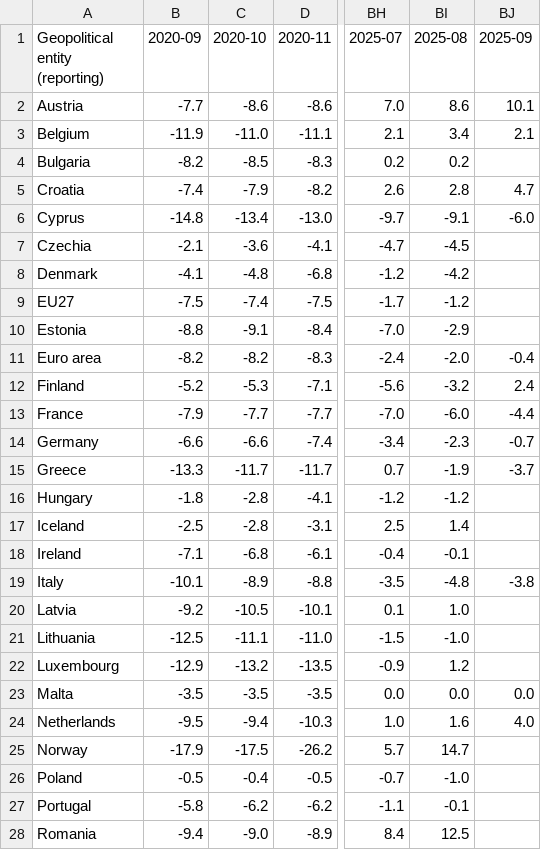
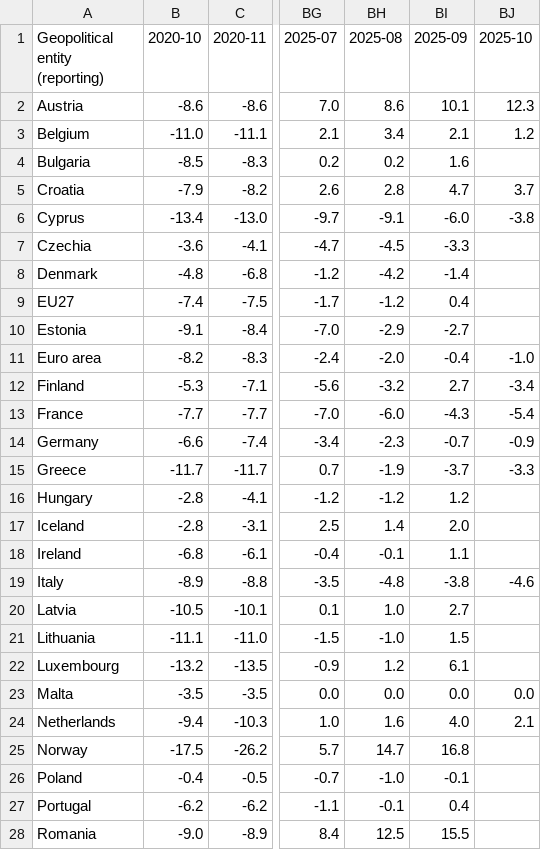
Before and after one commit to Qery-Data/Inflation-Europe, a CSV file: data/Eurostat_Inflation_All_Energy_Time.csv, drawn as a sheet; only a part is shown, gaps mark what is left out; removed rows and columns are numbered as before the commit, all else as after; the diff covers the shown part only; the diff names each change by its address in the sheet, - before the commit and + after, or states it on an @@ line.

Commit message:
Latest data: 2025-10-31-10-10-02

```diff
--- a/data/Eurostat_Inflation_All_Energy_Time.csv
+++ b/data/Eurostat_Inflation_All_Energy_Time.csv
-column B (2020-09), rows 2-28: -7.7 | -11.9 | -8.2 | -7.4 | -14.8 | -2.1 | -4.1 | -7.5 | -8.8 | -8.2 | -5.2 | -7.9 | -6.6 | -13.3 | -1.8 | -2.5 | -7.1 | -10.1 | -9.2 | -12.5 | -12.9 | -3.5 | -9.5 | -17.9 | -0.5 | -5.8 | -9.4
+column BJ (2025-10), rows 2-24: 12.3 | 1.2 |  | 3.7 | -3.8 |  |  |  |  | -1.0 | -3.4 | -5.4 | -0.9 | -3.3 |  |  |  | -4.6 |  |  |  | 0.0 | 2.1
-BI4 (2025-09): (empty)
+BI4 (2025-09): 1.6
-BI7 (2025-09): (empty)
+BI7 (2025-09): -3.3
-BI8 (2025-09): (empty)
+BI8 (2025-09): -1.4
-BI9 (2025-09): (empty)
+BI9 (2025-09): 0.4
-BI10 (2025-09): (empty)
+BI10 (2025-09): -2.7
-BI12 (2025-09): 2.4
+BI12 (2025-09): 2.7
-BI13 (2025-09): -4.4
+BI13 (2025-09): -4.3
-BI16 (2025-09): (empty)
+BI16 (2025-09): 1.2
-BI17 (2025-09): (empty)
+BI17 (2025-09): 2.0
-BI18 (2025-09): (empty)
+BI18 (2025-09): 1.1
-BI20 (2025-09): (empty)
+BI20 (2025-09): 2.7
-BI21 (2025-09): (empty)
+BI21 (2025-09): 1.5
-BI22 (2025-09): (empty)
+BI22 (2025-09): 6.1
-BI25 (2025-09): (empty)
+BI25 (2025-09): 16.8
-BI26 (2025-09): (empty)
+BI26 (2025-09): -0.1
-BI27 (2025-09): (empty)
+BI27 (2025-09): 0.4
-BI28 (2025-09): (empty)
+BI28 (2025-09): 15.5
```
Also changed, not shown: 5 edited cells elsewhere in this file, data/Eurostat_Inflation_All_HICP_Time.csv, data/Eurostat_Inflation_All_Non_Energy_Goods_Time.csv, 5 other files.
